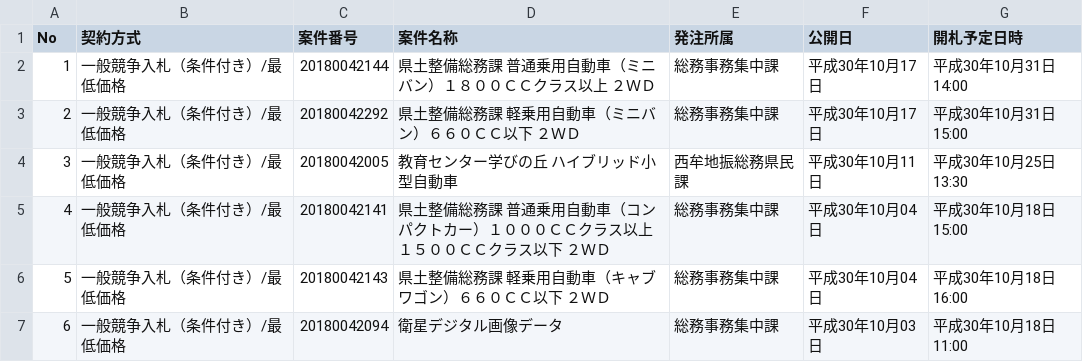
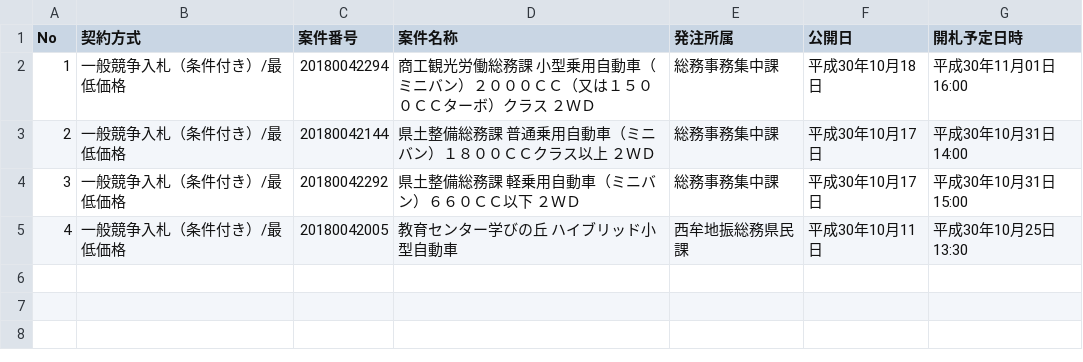
Before and after one commit to wakayama-pref-org/Goods-e-procurement-system_Bid_Advertisement, a CSV file: csv/goods-e-procurement-system_bid_advertisement.csv, drawn as a sheet.

```diff
--- a/csv/goods-e-procurement-system_bid_advertisement.csv
+++ b/csv/goods-e-procurement-system_bid_advertisement.csv
@@ -1,7 +1,5 @@
 "No","契約方式","案件番号","案件名称","発注所属","公開日","開札予定日時"
-"1","一般競争入札（条件付き）/最低価格","20180042144","県土整備総務課　普通乗用自動車（ミニバン）１８００ＣＣクラス以上　２ＷＤ","総務事務集中課","平成30年10月17日","平成30年10月31日 14:00"
-"2","一般競争入札（条件付き）/最低価格","20180042292","県土整備総務課　軽乗用自動車（ミニバン）６６０ＣＣ以下　２ＷＤ","総務事務集中課","平成30年10月17日","平成30年10月31日 15:00"
-"3","一般競争入札（条件付き）/最低価格","20180042005","教育センター学びの丘　ハイブリッド小型自動車","西牟地振総務県民課","平成30年10月11日","平成30年10月25日 13:30"
-"4","一般競争入札（条件付き）/最低価格","20180042141","県土整備総務課　普通乗用自動車（コンパクトカー）１０００ＣＣクラス以上１５００ＣＣクラス以下　２ＷＤ","総務事務集中課","平成30年10月04日","平成30年10月18日 15:00"
-"5","一般競争入札（条件付き）/最低価格","20180042143","県土整備総務課　軽乗用自動車（キャブワゴン）６６０ＣＣ以下　２ＷＤ","総務事務集中課","平成30年10月04日","平成30年10月18日 16:00"
-"6","一般競争入札（条件付き）/最低価格","20180042094","衛星デジタル画像データ","総務事務集中課","平成30年10月03日","平成30年10月18日 11:00"
+"1","一般競争入札（条件付き）/最低価格","20180042294","商工観光労働総務課　小型乗用自動車（ミニバン）２０００ＣＣ（又は１５００ＣＣターボ）クラス　２ＷＤ","総務事務集中課","平成30年10月18日","平成30年11月01日 16:00"
+"2","一般競争入札（条件付き）/最低価格","20180042144","県土整備総務課　普通乗用自動車（ミニバン）１８００ＣＣクラス以上　２ＷＤ","総務事務集中課","平成30年10月17日","平成30年10月31日 14:00"
+"3","一般競争入札（条件付き）/最低価格","20180042292","県土整備総務課　軽乗用自動車（ミニバン）６６０ＣＣ以下　２ＷＤ","総務事務集中課","平成30年10月17日","平成30年10月31日 15:00"
+"4","一般競争入札（条件付き）/最低価格","20180042005","教育センター学びの丘　ハイブリッド小型自動車","西牟地振総務県民課","平成30年10月11日","平成30年10月25日 13:30"
```
Also changed, not shown: 1 other file.
